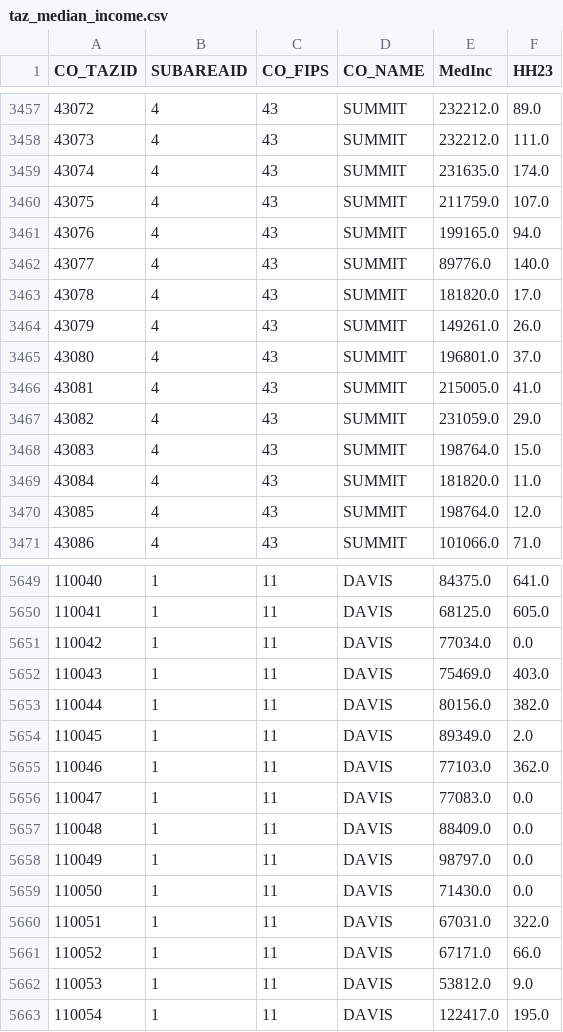
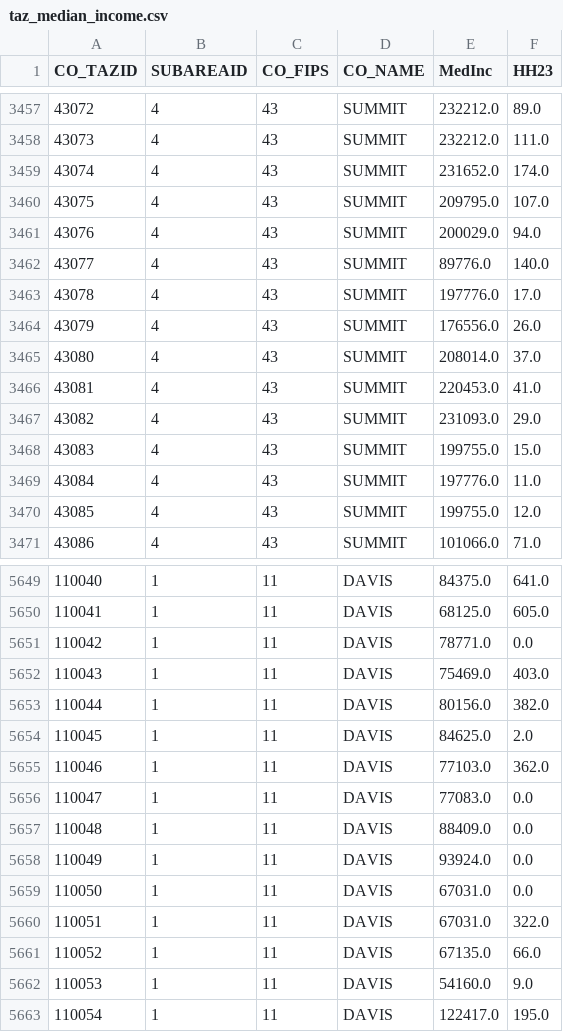
Before and after one commit to WFRCAnalytics/TDM-EST-TAZ-Median-Income, a CSV file: _output/taz_median_income.csv, drawn as a sheet; only a part is shown, gaps mark what is left out; the diff covers the shown part only.

```diff
--- a/_output/taz_median_income.csv
+++ b/_output/taz_median_income.csv
@@ -3458,14 +3458,14 @@ CO_TAZID,SUBAREAID,CO_FIPS,CO_NAME,MedInc,HH23
 43073,4,43,SUMMIT,232212.0,111.0
-43074,4,43,SUMMIT,231635.0,174.0
-43075,4,43,SUMMIT,211759.0,107.0
-43076,4,43,SUMMIT,199165.0,94.0
+43074,4,43,SUMMIT,231652.0,174.0
+43075,4,43,SUMMIT,209795.0,107.0
+43076,4,43,SUMMIT,200029.0,94.0
 43077,4,43,SUMMIT,89776.0,140.0
-43078,4,43,SUMMIT,181820.0,17.0
-43079,4,43,SUMMIT,149261.0,26.0
-43080,4,43,SUMMIT,196801.0,37.0
-43081,4,43,SUMMIT,215005.0,41.0
-43082,4,43,SUMMIT,231059.0,29.0
-43083,4,43,SUMMIT,198764.0,15.0
-43084,4,43,SUMMIT,181820.0,11.0
-43085,4,43,SUMMIT,198764.0,12.0
+43078,4,43,SUMMIT,197776.0,17.0
+43079,4,43,SUMMIT,176556.0,26.0
+43080,4,43,SUMMIT,208014.0,37.0
+43081,4,43,SUMMIT,220453.0,41.0
+43082,4,43,SUMMIT,231093.0,29.0
+43083,4,43,SUMMIT,199755.0,15.0
+43084,4,43,SUMMIT,197776.0,11.0
+43085,4,43,SUMMIT,199755.0,12.0
 43086,4,43,SUMMIT,101066.0,71.0
@@ -5650,6 +5650,6 @@ CO_TAZID,SUBAREAID,CO_FIPS,CO_NAME,MedInc,HH23
 110041,1,11,DAVIS,68125.0,605.0
-110042,1,11,DAVIS,77034.0,0.0
+110042,1,11,DAVIS,78771.0,0.0
 110043,1,11,DAVIS,75469.0,403.0
 110044,1,11,DAVIS,80156.0,382.0
-110045,1,11,DAVIS,89349.0,2.0
+110045,1,11,DAVIS,84625.0,2.0
 110046,1,11,DAVIS,77103.0,362.0
@@ -5657,7 +5657,7 @@ CO_TAZID,SUBAREAID,CO_FIPS,CO_NAME,MedInc,HH23
 110048,1,11,DAVIS,88409.0,0.0
-110049,1,11,DAVIS,98797.0,0.0
-110050,1,11,DAVIS,71430.0,0.0
+110049,1,11,DAVIS,93924.0,0.0
+110050,1,11,DAVIS,67031.0,0.0
 110051,1,11,DAVIS,67031.0,322.0
-110052,1,11,DAVIS,67171.0,66.0
-110053,1,11,DAVIS,53812.0,9.0
+110052,1,11,DAVIS,67135.0,66.0
+110053,1,11,DAVIS,54160.0,9.0
 110054,1,11,DAVIS,122417.0,195.0
```
Also changed, not shown: 178 edited cells elsewhere in this file, docs/_output/taz_median_income.csv, 13 other files.
